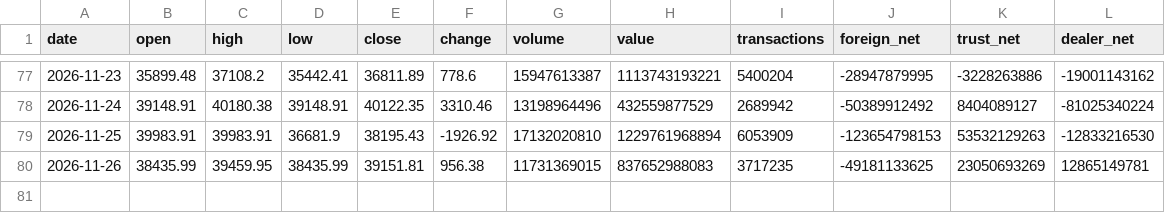
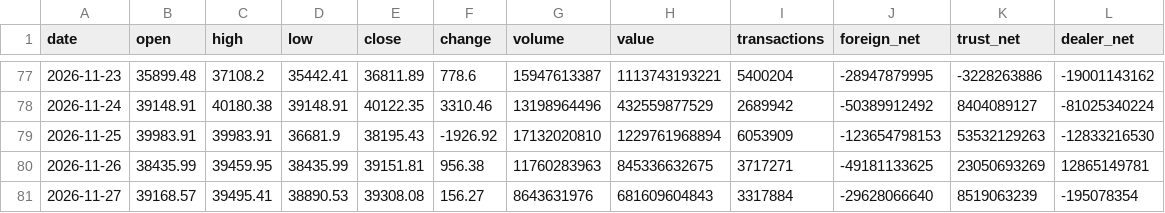
Before and after one commit to Roylin520/stockMarket, a CSV file: data/history_taiex.csv, drawn as a sheet; only a part is shown, gaps mark what is left out.

```diff
--- a/data/history_taiex.csv
+++ b/data/history_taiex.csv
@@ -79,2 +79,3 @@
 2026-11-25,39983.91,39983.91,36681.9,38195.43,-1926.92,17132020810,1229761968894,6053909,-123654798153,53532129263,-12833216530
-2026-11-26,38435.99,39459.95,38435.99,39151.81,956.38,11731369015,837652988083,3717235,-49181133625,23050693269,12865149781
+2026-11-26,38435.99,39459.95,38435.99,39151.81,956.38,11760283963,845336632675,3717271,-49181133625,23050693269,12865149781
+2026-11-27,39168.57,39495.41,38890.53,39308.08,156.27,8643631976,681609604843,3317884,-29628066640,8519063239,-195078354
```
Also changed, not shown: data/history_0050.csv, data/history_2303.csv, 23 other files.
